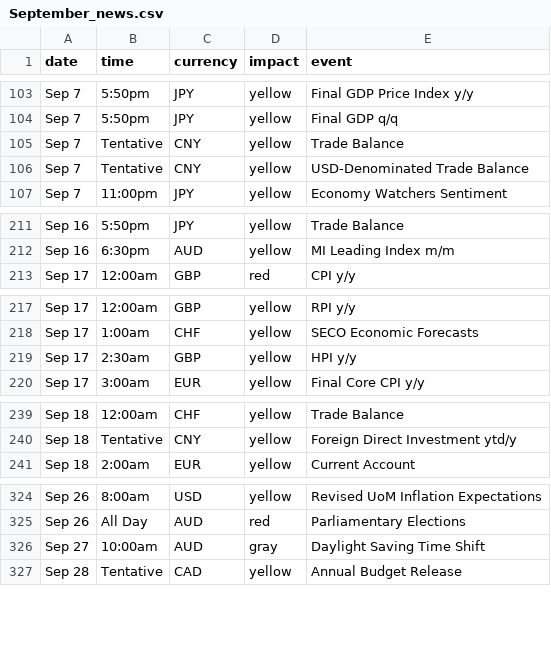
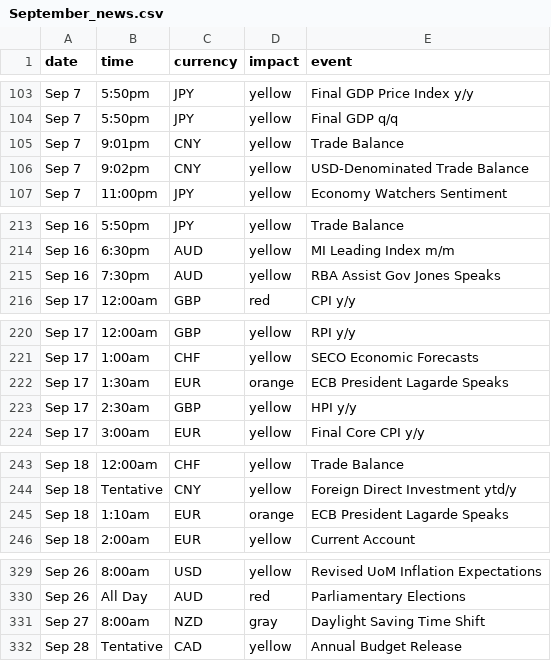
Before and after one commit to XaRodriguez18/NingboV3, a CSV file: news/September_news.csv, drawn as a sheet; only a part is shown, gaps mark what is left out; the diff covers the shown part only.

```diff
--- a/news/September_news.csv
+++ b/news/September_news.csv
@@ -104,4 +104,4 @@ Sep 7,5:50pm,JPY,yellow,Final GDP Price Index y/y
 Sep 7,5:50pm,JPY,yellow,Final GDP q/q
-Sep 7,Tentative,CNY,yellow,Trade Balance
-Sep 7,Tentative,CNY,yellow,USD-Denominated Trade Balance
+Sep 7,9:01pm,CNY,yellow,Trade Balance
+Sep 7,9:02pm,CNY,yellow,USD-Denominated Trade Balance
 Sep 7,11:00pm,JPY,yellow,Economy Watchers Sentiment
@@ -212,2 +214,3 @@ Sep 16,5:50pm,JPY,yellow,Trade Balance
 Sep 16,6:30pm,AUD,yellow,MI Leading Index m/m
+Sep 16,7:30pm,AUD,yellow,RBA Assist Gov Jones Speaks
 Sep 17,12:00am,GBP,red,CPI y/y
@@ -218,2 +221,3 @@ Sep 17,12:00am,GBP,yellow,RPI y/y
 Sep 17,1:00am,CHF,yellow,SECO Economic Forecasts
+Sep 17,1:30am,EUR,orange,ECB President Lagarde Speaks
 Sep 17,2:30am,GBP,yellow,HPI y/y
@@ -240,2 +244,3 @@ Sep 18,12:00am,CHF,yellow,Trade Balance
 Sep 18,Tentative,CNY,yellow,Foreign Direct Investment ytd/y
+Sep 18,1:10am,EUR,orange,ECB President Lagarde Speaks
 Sep 18,2:00am,EUR,yellow,Current Account
@@ -325,3 +330,3 @@ Sep 26,8:00am,USD,yellow,Revised UoM Inflation Expectations
 Sep 26,All Day,AUD,red,Parliamentary Elections
-Sep 27,10:00am,AUD,gray,Daylight Saving Time Shift
+Sep 27,8:00am,NZD,gray,Daylight Saving Time Shift
 Sep 28,Tentative,CAD,yellow,Annual Budget Release
```
Also changed, not shown: 4 added rows, 2 removed rows and 5 edited cells elsewhere in this file, 3 other files.
